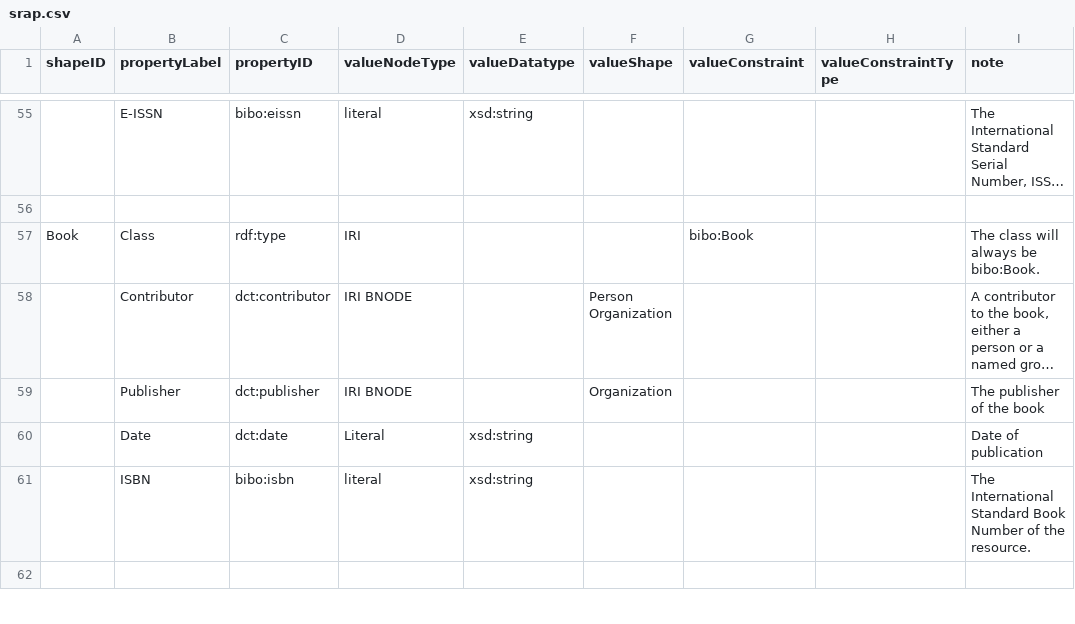
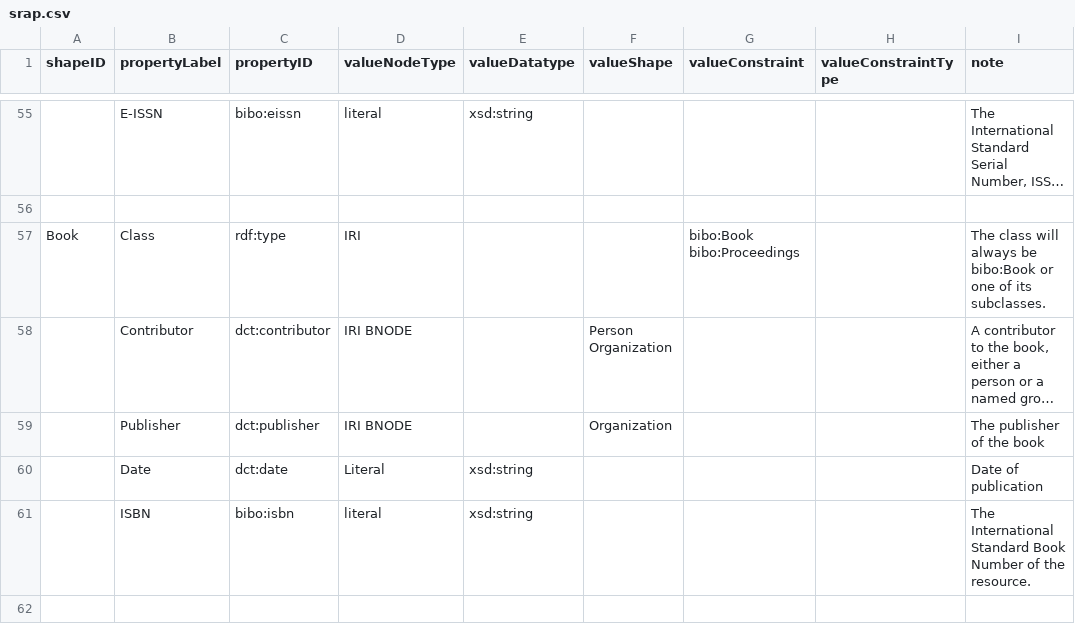
Before and after one commit to dcmi/dc-srap, a CSV file: docs/srap.csv, drawn as a sheet; only a part is shown, gaps mark what is left out; long unchanged cells end in …; the diff names each change by its address in the sheet, - before the commit and + after, or states it on an @@ line.

Commit message:
Add option to use bibo:Proceedings

```diff
--- a/docs/srap.csv
+++ b/docs/srap.csv
-G57 (valueConstraint): bibo:Book
+G57 (valueConstraint): bibo:Book bibo:Proceedings
-I57 (note): …always be bibo:Book.
+I57 (note): …always be bibo:Book or one of its subclasses.
```
